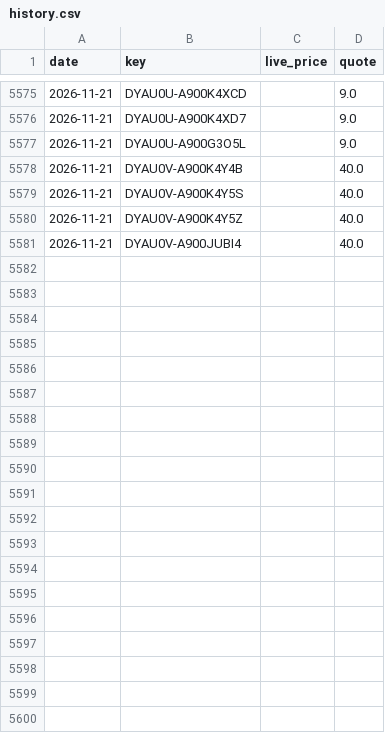
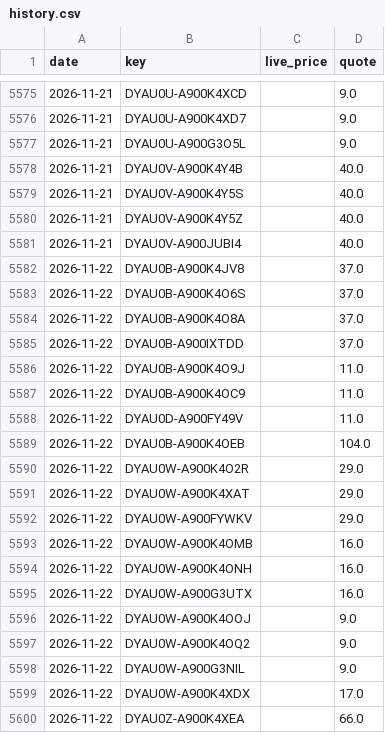
Before and after one commit to vivian830127-art/sim-price-tracker, a CSV file: data/history.csv, drawn as a sheet; only a part is shown, gaps mark what is left out; the diff covers the shown part only.

```diff
--- a/data/history.csv
+++ b/data/history.csv
@@ -5581 +5581,20 @@ date,key,live_price,quote
 2026-11-21,DYAU0V-A900JUBI4,,40.0
+2026-11-22,DYAU0B-A900K4JV8,,37.0
+2026-11-22,DYAU0B-A900K4O6S,,37.0
+2026-11-22,DYAU0B-A900K4O8A,,37.0
+2026-11-22,DYAU0B-A900IXTDD,,37.0
+2026-11-22,DYAU0B-A900K4O9J,,11.0
+2026-11-22,DYAU0B-A900K4OC9,,11.0
+2026-11-22,DYAU0D-A900FY49V,,11.0
+2026-11-22,DYAU0B-A900K4OEB,,104.0
+2026-11-22,DYAU0W-A900K4O2R,,29.0
+2026-11-22,DYAU0W-A900K4XAT,,29.0
+2026-11-22,DYAU0W-A900FYWKV,,29.0
+2026-11-22,DYAU0W-A900K4OMB,,16.0
+2026-11-22,DYAU0W-A900K4ONH,,16.0
+2026-11-22,DYAU0W-A900G3UTX,,16.0
+2026-11-22,DYAU0W-A900K4OOJ,,9.0
+2026-11-22,DYAU0W-A900K4OQ2,,9.0
+2026-11-22,DYAU0W-A900G3NIL,,9.0
+2026-11-22,DYAU0W-A900K4XDX,,17.0
+2026-11-22,DYAU0Z-A900K4XEA,,66.0
```
Also changed, not shown: 26 added rows elsewhere in this file, 1 other file.
